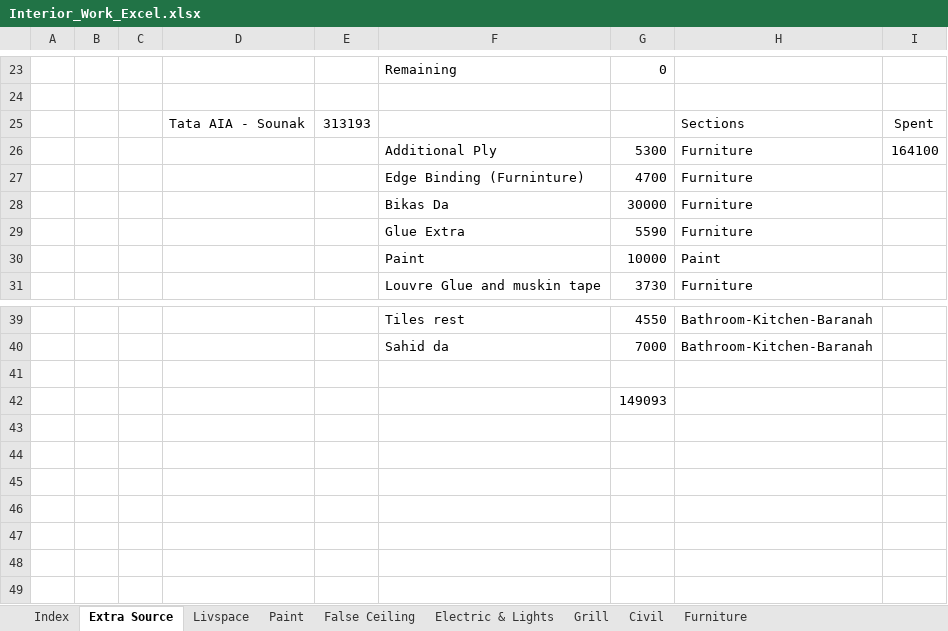
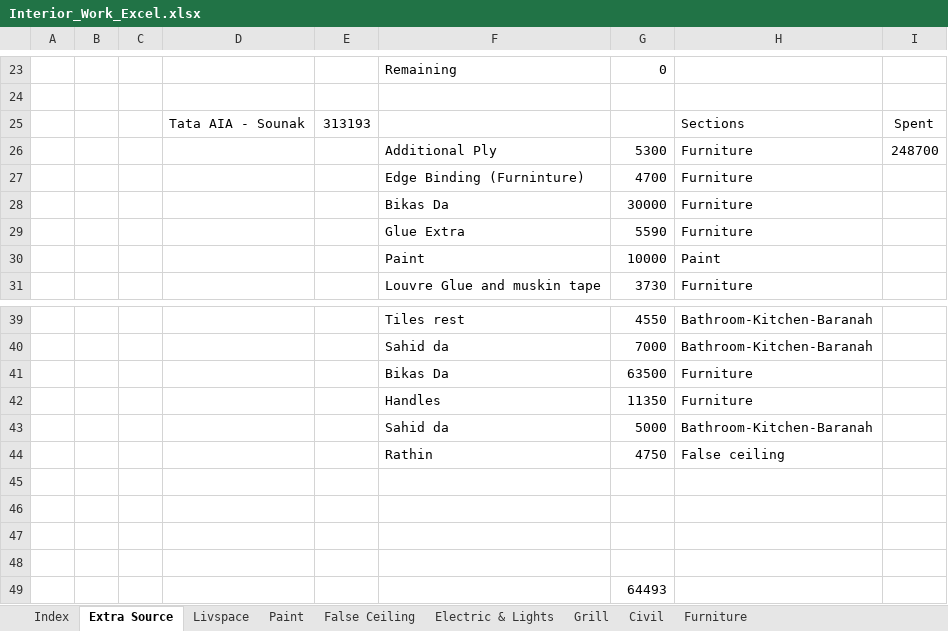
Before and after one commit to SounakN/InterioWorkSounak, an Excel workbook: Interior_Work_Excel.xlsx, sheet Extra Source, drawn as a sheet; only a part is shown, gaps mark what is left out; values as stored, in another font and other column widths than the file's, no borders; addresses are those after the commit; the diff names each change by its address in the sheet, - before the commit and + after, or states it on an @@ line.

```diff
--- a/Interior_Work_Excel.xlsx (sheet Extra Source)
+++ b/Interior_Work_Excel.xlsx (sheet Extra Source)
-I26: 164100
+I26: 248700
+row 41:  |  |  |  |  | Bikas Da | 63500 | Furniture
+row 42:  |  |  |  |  | Handles | 11350 | Furniture
+row 43:  |  |  |  |  | Sahid da | 5000 | Bathroom-Kitchen-Baranah
+row 44:  |  |  |  |  | Rathin | 4750 | False ceiling
+row 46: (empty)
+row 47: (empty)
+row 48: (empty)
-G49: 149093
+G49: 64493
```
Also changed, not shown: sheet Index, sheet Furniture, sheet Bathroom-Kitchen-Barandah, sheet Paint, sheet Electric & Lights, sheet False Ceiling, formulas that keep their value.
